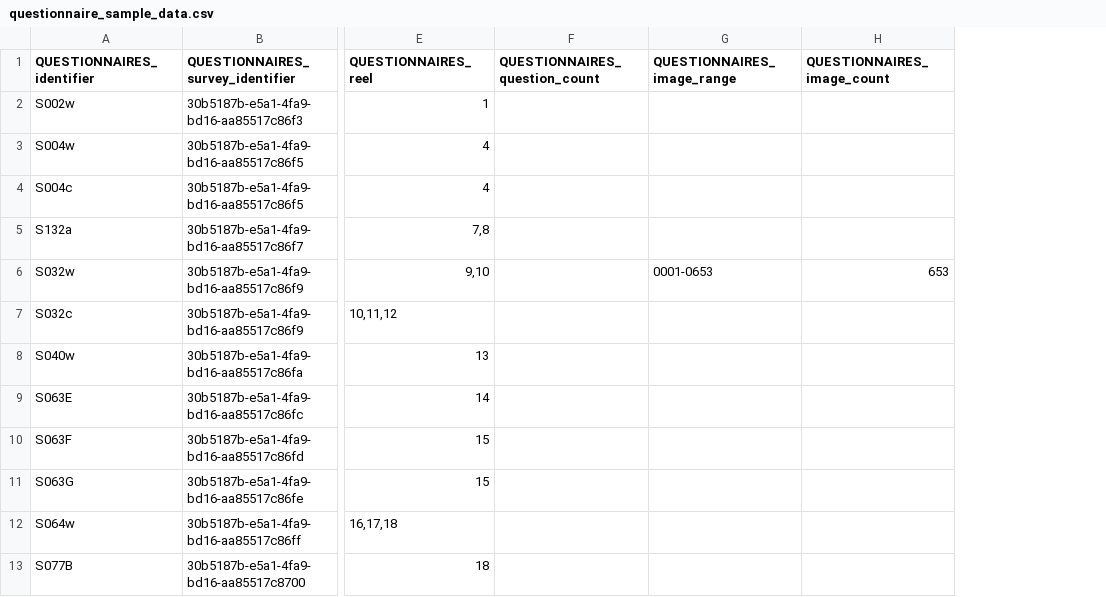
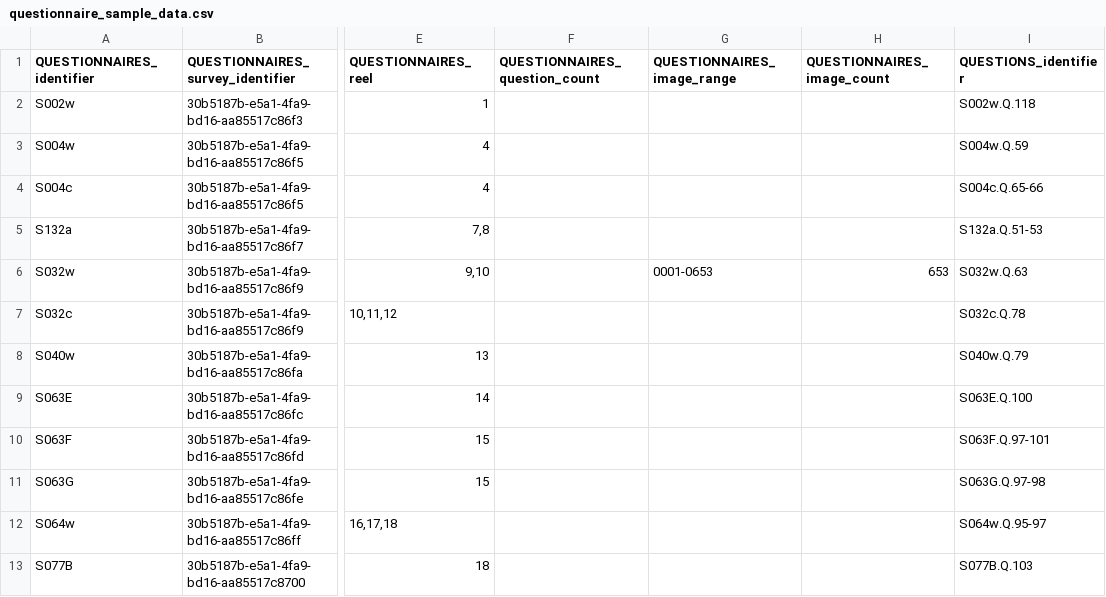
Before and after one commit to bdtripp/wwII, a CSV file: data/questionnaire_sample_data.csv, drawn as a sheet; only a part is shown, gaps mark what is left out; the diff names each change by its address in the sheet, - before the commit and + after, or states it on an @@ line.

```diff
--- a/data/questionnaire_sample_data.csv
+++ b/data/questionnaire_sample_data.csv
+column I (QUESTIONS_identifier), rows 2-13: S002w.Q.118 | S004w.Q.59 | S004c.Q.65-66 | S132a.Q.51-53 | S032w.Q.63 | S032c.Q.78 | S040w.Q.79 | S063E.Q.100 | S063F.Q.97-101 | S063G.Q.97-98 | S064w.Q.95-97 | S077B.Q.103
```
Also changed, not shown: data/response_images_sample_data.csv, 11 other files.
